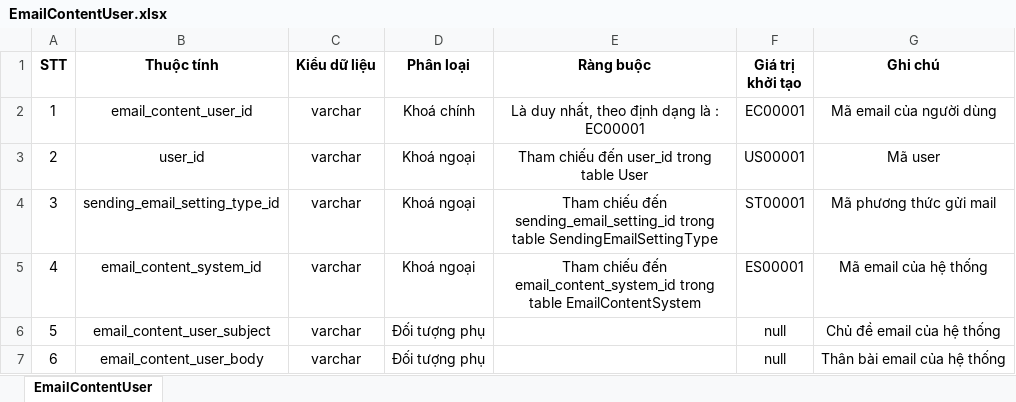
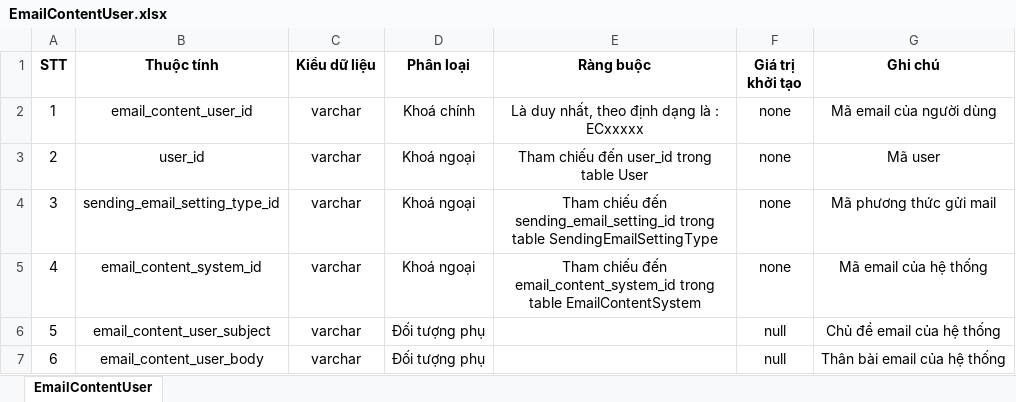
Before and after one commit to Merevoli-DatLuu/To-Do-App, an Excel workbook: ToDoApp-Doc/Document/Diagram/Thiết Kế Phần Mềm/Thiết Kế Dữ Liệu/temp/EmailContentUser.xlsx, sheet EmailContentUser, drawn as a sheet; values as stored, in another font and other column widths than the file's, no borders; the diff names each change by its address in the sheet, - before the commit and + after, or states it on an @@ line.

Commit message:
[Modified]: EmailContentUser.xlsx

```diff
--- a/ToDoApp-Doc/Document/Diagram/Thiết Kế Phần Mềm/Thiết Kế Dữ Liệu/temp/EmailContentUser.xlsx (sheet EmailContentUser)
+++ b/ToDoApp-Doc/Document/Diagram/Thiết Kế Phần Mềm/Thiết Kế Dữ Liệu/temp/EmailContentUser.xlsx (sheet EmailContentUser)
-E2 (Ràng buộc): Là duy nhất, theo định dạng là : EC00001
+E2 (Ràng buộc): Là duy nhất, theo định dạng là : ECxxxxx
-F2 (Giá trị khởi tạo): EC00001
+F2 (Giá trị khởi tạo): none
-F3 (Giá trị khởi tạo): US00001
+F3 (Giá trị khởi tạo): none
-F4 (Giá trị khởi tạo): ST00001
+F4 (Giá trị khởi tạo): none
-F5 (Giá trị khởi tạo): ES00001
+F5 (Giá trị khởi tạo): none
```
